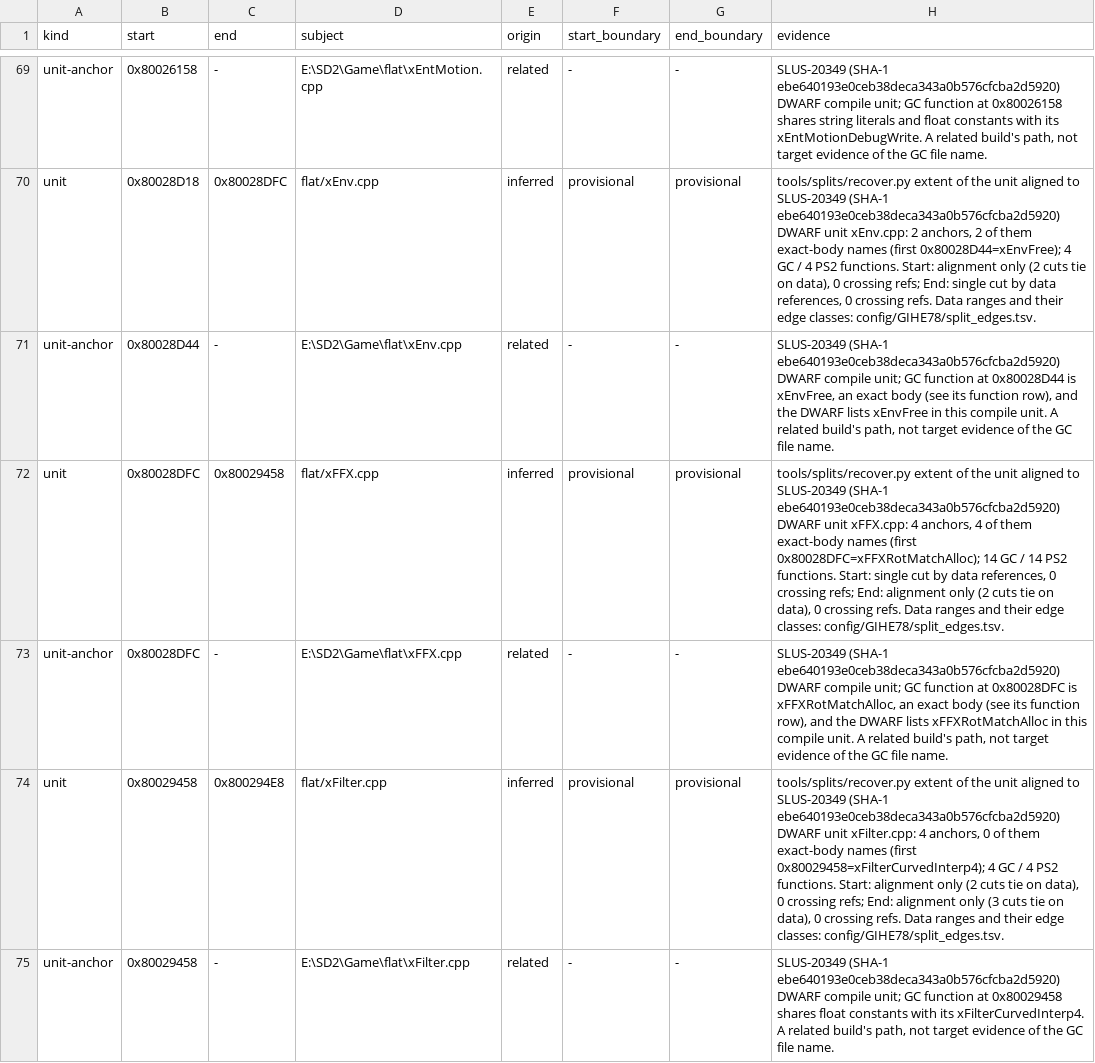
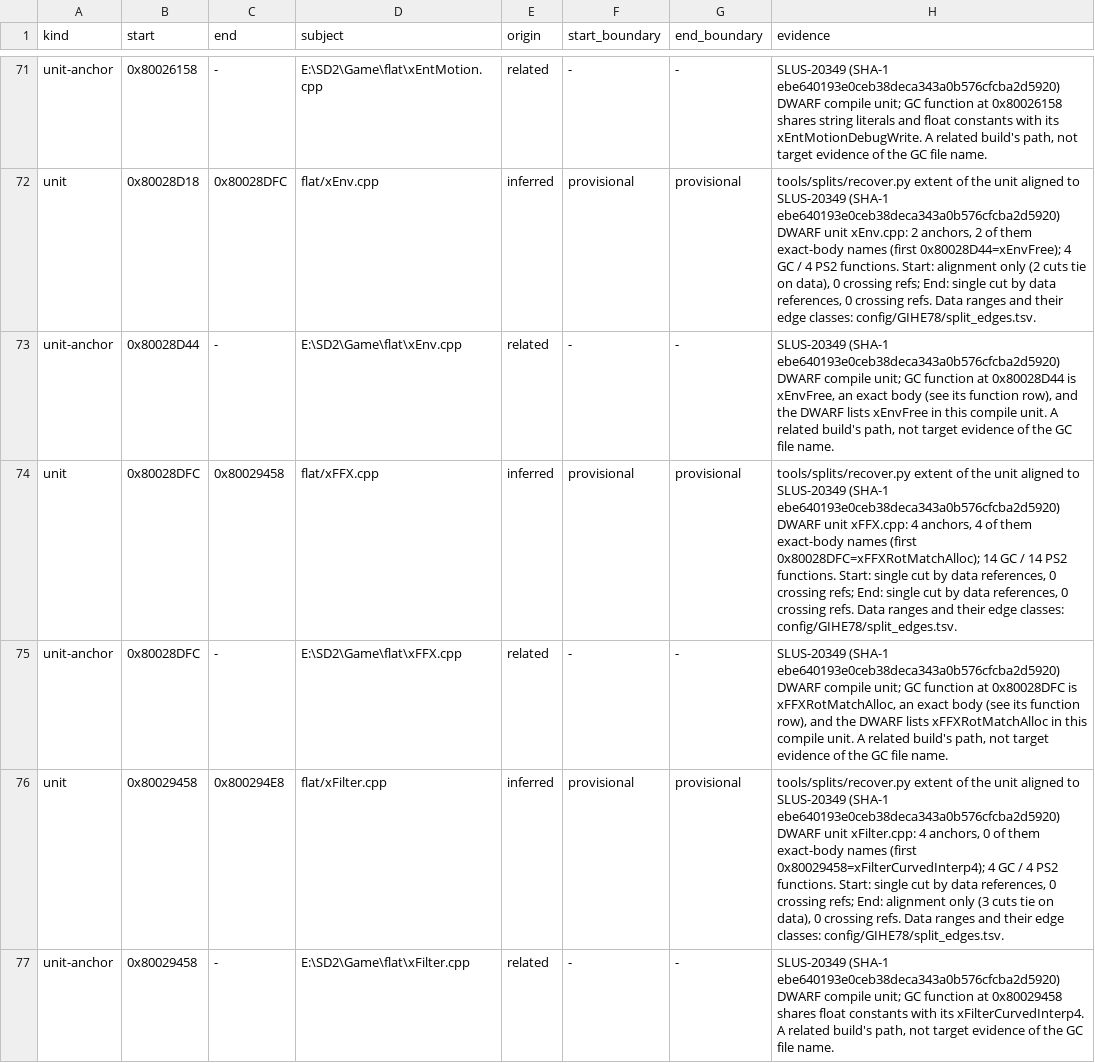
Before and after one commit to mitsevox/n100f, a TSV file: config/GIHE78/evidence.tsv, drawn as a sheet; only a part is shown, gaps mark what is left out; the diff covers the shown part only.

```diff
--- a/config/GIHE78/evidence.tsv
+++ b/config/GIHE78/evidence.tsv
@@ -71,5 +73,5 @@ unit	0x80028D18	0x80028DFC	flat/xEnv.cpp	inferred	provisional	provisional	tools/
 unit-anchor	0x80028D44	-	E:\SD2\Game\flat\xEnv.cpp	related	-	-	SLUS-20349 (SHA-1 ebe640193e0ceb38deca343a0b576cfcba2d5920) DWARF compile unit; GC function at 0x80028D44 is xEnvFree, an exact body (see its function row), and the DWARF lists xEnvFree in this compile unit. A related build's path, not target evidence of the GC file name.
-unit	0x80028DFC	0x80029458	flat/xFFX.cpp	inferred	provisional	provisional	tools/splits/recover.py extent of the unit aligned to SLUS-20349 (SHA-1 ebe640193e0ceb38deca343a0b576cfcba2d5920) DWARF unit xFFX.cpp: 4 anchors, 4 of them exact-body names (first 0x80028DFC=xFFXRotMatchAlloc); 14 GC / 14 PS2 functions. Start: single cut by data references, 0 crossing refs; End: alignment only (2 cuts tie on data), 0 crossing refs. Data ranges and their edge classes: config/GIHE78/split_edges.tsv.
+unit	0x80028DFC	0x80029458	flat/xFFX.cpp	inferred	provisional	provisional	tools/splits/recover.py extent of the unit aligned to SLUS-20349 (SHA-1 ebe640193e0ceb38deca343a0b576cfcba2d5920) DWARF unit xFFX.cpp: 4 anchors, 4 of them exact-body names (first 0x80028DFC=xFFXRotMatchAlloc); 14 GC / 14 PS2 functions. Start: single cut by data references, 0 crossing refs; End: single cut by data references, 0 crossing refs. Data ranges and their edge classes: config/GIHE78/split_edges.tsv.
 unit-anchor	0x80028DFC	-	E:\SD2\Game\flat\xFFX.cpp	related	-	-	SLUS-20349 (SHA-1 ebe640193e0ceb38deca343a0b576cfcba2d5920) DWARF compile unit; GC function at 0x80028DFC is xFFXRotMatchAlloc, an exact body (see its function row), and the DWARF lists xFFXRotMatchAlloc in this compile unit. A related build's path, not target evidence of the GC file name.
-unit	0x80029458	0x800294E8	flat/xFilter.cpp	inferred	provisional	provisional	tools/splits/recover.py extent of the unit aligned to SLUS-20349 (SHA-1 ebe640193e0ceb38deca343a0b576cfcba2d5920) DWARF unit xFilter.cpp: 4 anchors, 0 of them exact-body names (first 0x80029458=xFilterCurvedInterp4); 4 GC / 4 PS2 functions. Start: alignment only (2 cuts tie on data), 0 crossing refs; End: alignment only (3 cuts tie on data), 0 crossing refs. Data ranges and their edge classes: config/GIHE78/split_edges.tsv.
+unit	0x80029458	0x800294E8	flat/xFilter.cpp	inferred	provisional	provisional	tools/splits/recover.py extent of the unit aligned to SLUS-20349 (SHA-1 ebe640193e0ceb38deca343a0b576cfcba2d5920) DWARF unit xFilter.cpp: 4 anchors, 0 of them exact-body names (first 0x80029458=xFilterCurvedInterp4); 4 GC / 4 PS2 functions. Start: single cut by data references, 0 crossing refs; End: alignment only (3 cuts tie on data), 0 crossing refs. Data ranges and their edge classes: config/GIHE78/split_edges.tsv.
 unit-anchor	0x80029458	-	E:\SD2\Game\flat\xFilter.cpp	related	-	-	SLUS-20349 (SHA-1 ebe640193e0ceb38deca343a0b576cfcba2d5920) DWARF compile unit; GC function at 0x80029458 shares float constants with its xFilterCurvedInterp4. A related build's path, not target evidence of the GC file name.
```
Also changed, not shown: 4 added rows and 82 edited cells elsewhere in this file, config/GIHE78/split_edges.tsv, config/GIHE78/split_units.tsv, 4 other files.
